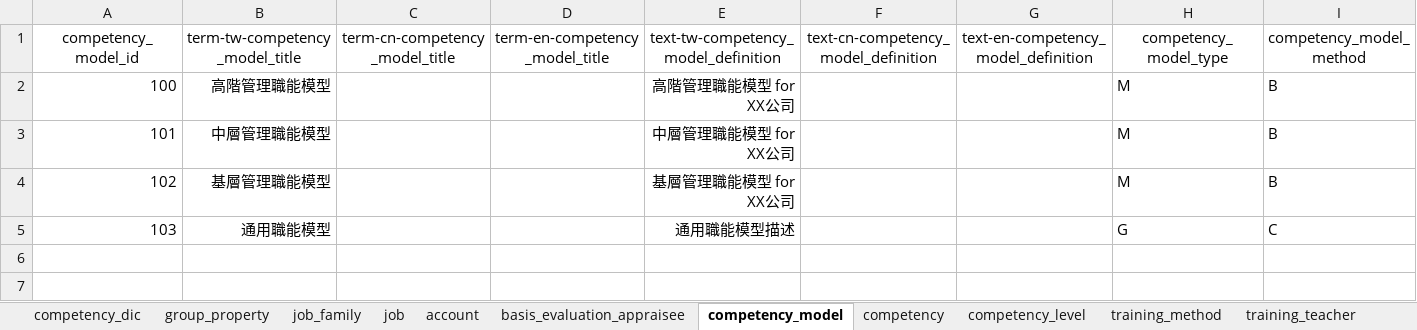
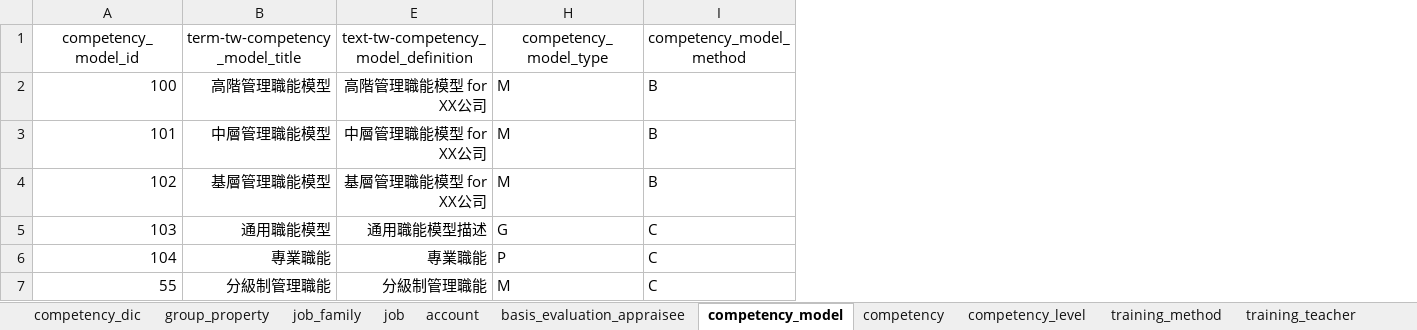
Before and after one commit to little2/h_r_d, an Excel workbook: import.xlsx, sheet competency_model, drawn as a sheet; only a part is shown; values as stored, in another font and other column widths than the file's, no borders; removed rows and columns are numbered as before the commit, all else as after; rows hold the shown columns only; the diff names each change by its address in the sheet, - before the commit and + after, or states it on an @@ line.

```diff
--- a/import.xlsx (sheet competency_model)
+++ b/import.xlsx (sheet competency_model)
@@ column C (term-cn-competency_model_title) hidden, empty @@
@@ column D (term-en-competency_model_title) hidden, empty @@
@@ column F hidden, row 1: text-cn-competency_model_definition @@
@@ column G hidden, row 1: text-en-competency_model_definition @@
+row 6: 104 | 專業職能 | 專業職能 | P | C
+row 7: 55 | 分級制管理職能 | 分級制管理職能 | M | C
```
Also changed, not shown: sheet competency_level, sheet ability, sheet competency, formulas that keep their value, 15 other files.
